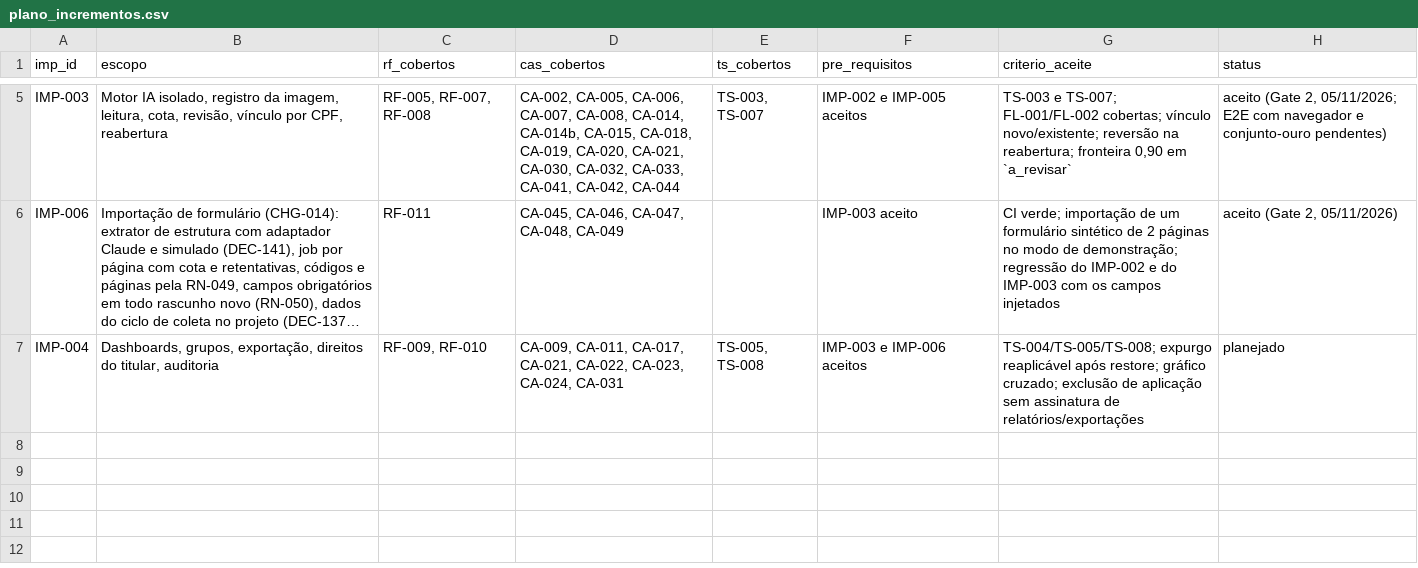
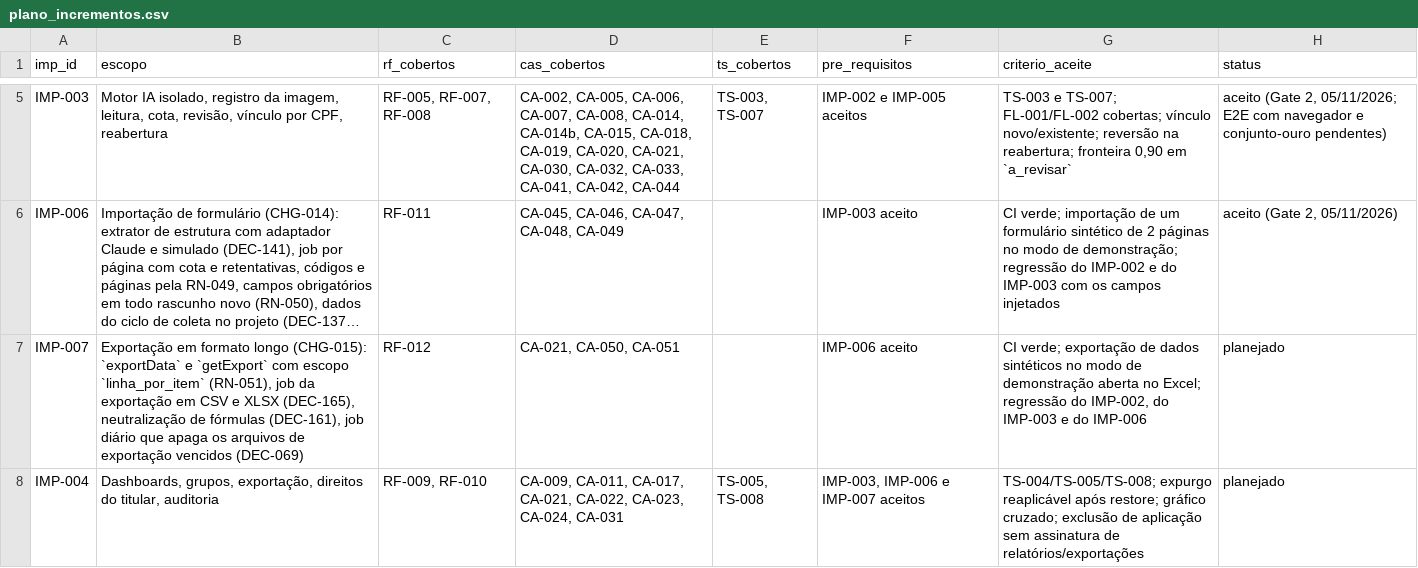
Before and after one commit to carlosyano/MinhaPesquisa, a CSV file: registros/plano_incrementos.csv, drawn as a sheet; only a part is shown, gaps mark what is left out; long unchanged cells end in …; addresses are those after the commit; the diff names each change by its address in the sheet, - before the commit and + after, or states it on an @@ line.

```diff
--- a/registros/plano_incrementos.csv
+++ b/registros/plano_incrementos.csv
+row 7: IMP-007 | Exportação em formato longo (CHG-015): `exportData` e `getExport` com escopo `linha_por_item` (RN-051), job da exportação em CSV e XLSX (DEC-165), neutralização de fórmulas (DEC-161), job diário que apaga os arquivos de exportação vencidos (DEC-069) | RF-012 | CA-021, CA-050, CA-051 |  | IMP-006 aceito | CI verde; exportação de dados sintéticos no modo de demonstração aberta no Excel; regressão do IMP-002, do IMP-003 e do IMP-006 | planejado
-F8 (pre_requisitos): IMP-003 e IMP-006 aceitos
+F8 (pre_requisitos): IMP-003, IMP-006 e IMP-007 aceitos
```
Also changed, not shown: registros/controle_mudancas.csv, registros/dicionario_dados.csv, 7 other files.
